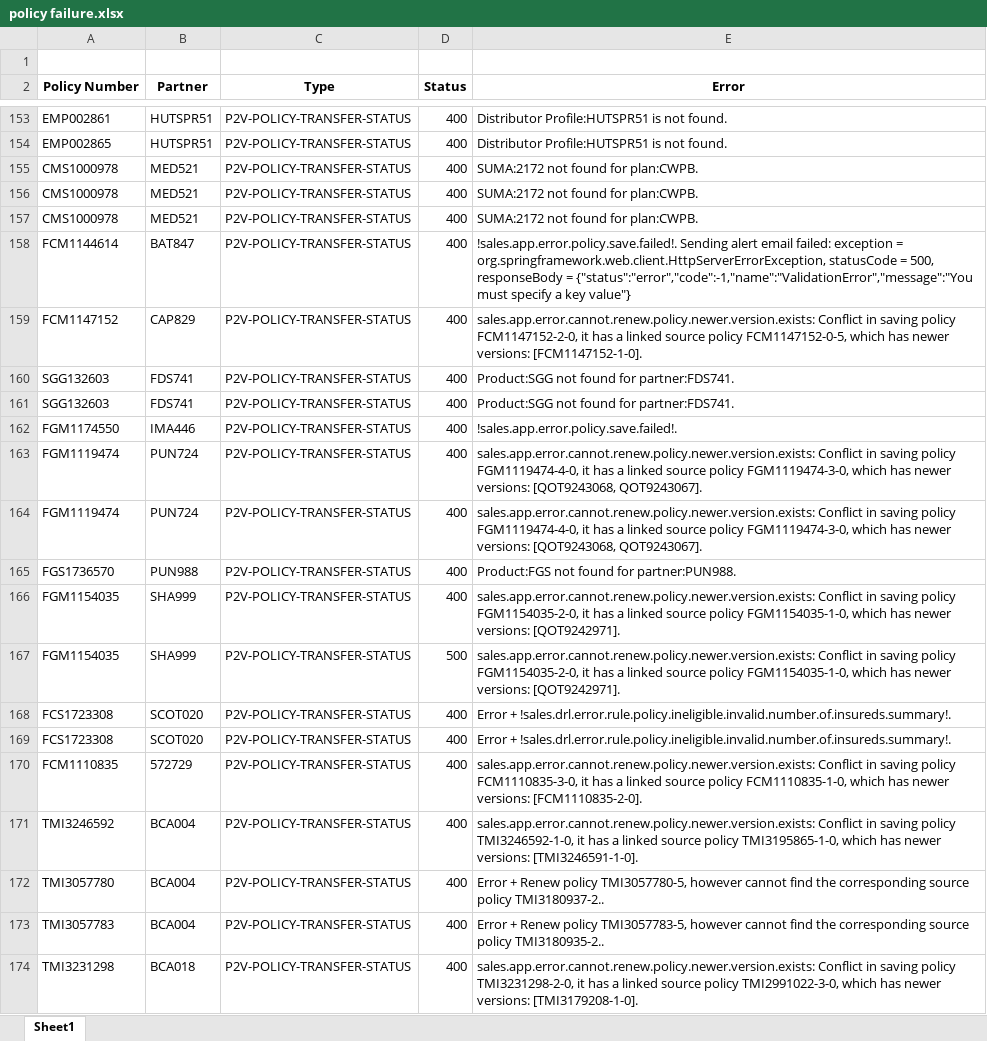
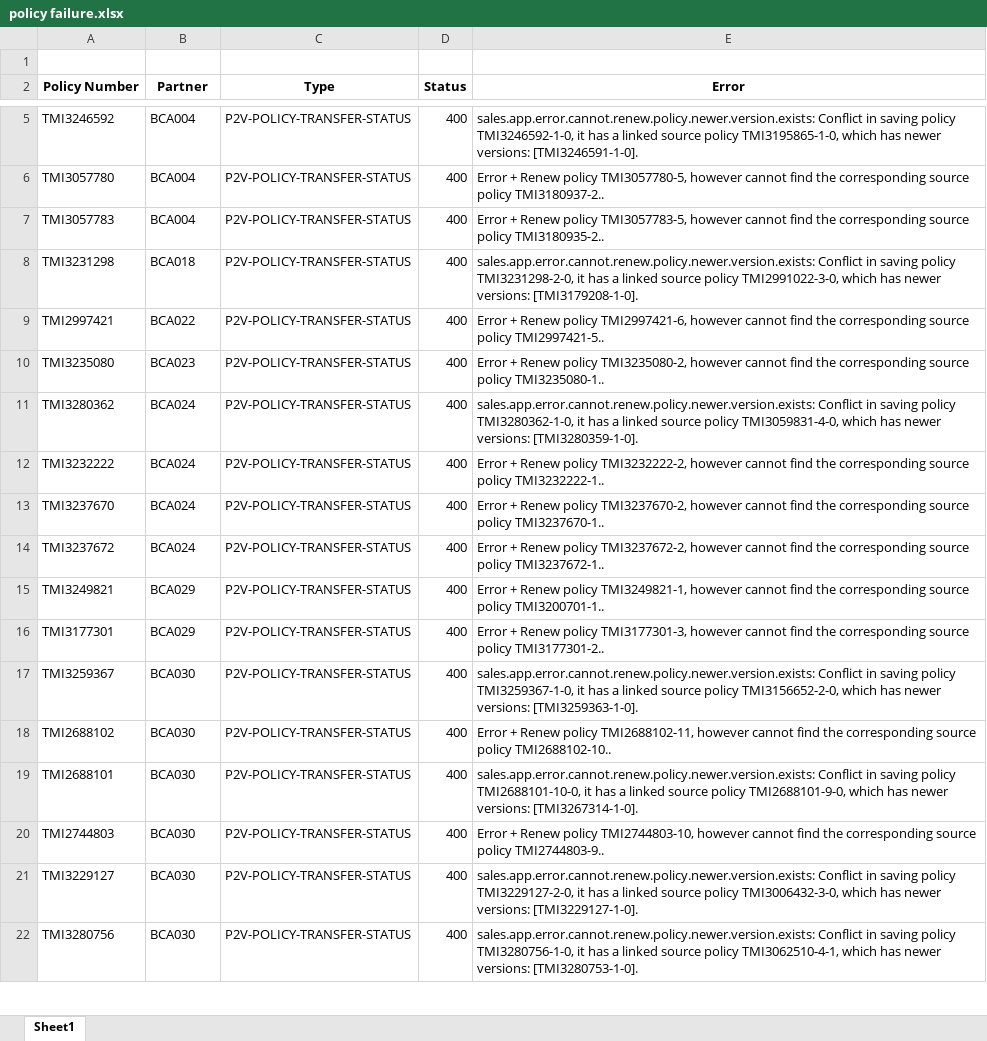
Before and after one commit to Chao00/Report, an Excel workbook: policy failure.xlsx, sheet Sheet1, drawn as a sheet; only a part is shown, gaps mark what is left out; the shorter side is filled out with more unchanged rows; values as stored, in another font and other column widths than the file's, no borders; removed rows and columns are numbered as before the commit, all else as after; the diff covers the shown part only; the diff names each change by its address in the sheet, - before the commit and + after, or states it on an @@ line.

Commit message:
make the data range dynamic

```diff
--- a/policy failure.xlsx (sheet Sheet1)
+++ b/policy failure.xlsx (sheet Sheet1)
-row 153: EMP002861 | HUTSPR51 | P2V-POLICY-TRANSFER-STATUS | 400 | Distributor Profile:HUTSPR51 is not found.
-row 154: EMP002865 | HUTSPR51 | P2V-POLICY-TRANSFER-STATUS | 400 | Distributor Profile:HUTSPR51 is not found.
-row 155: CMS1000978 | MED521 | P2V-POLICY-TRANSFER-STATUS | 400 | SUMA:2172 not found for plan:CWPB.
-row 156: CMS1000978 | MED521 | P2V-POLICY-TRANSFER-STATUS | 400 | SUMA:2172 not found for plan:CWPB.
-row 157: CMS1000978 | MED521 | P2V-POLICY-TRANSFER-STATUS | 400 | SUMA:2172 not found for plan:CWPB.
-row 158: FCM1144614 | BAT847 | P2V-POLICY-TRANSFER-STATUS | 400 | !sales.app.error.policy.save.failed!. Sending alert email failed: exception = org.springframework.web.client.HttpServerErrorException, statusCode = 500, responseBody = {"status":"error","code":-1,"name":"ValidationError","message":"You must specify a key value"}
-row 159: FCM1147152 | CAP829 | P2V-POLICY-TRANSFER-STATUS | 400 | sales.app.error.cannot.renew.policy.newer.version.exists: Conflict in saving policy FCM1147152-2-0, it has a linked source policy FCM1147152-0-5, which has newer versions: [FCM1147152-1-0].
-row 160: SGG132603 | FDS741 | P2V-POLICY-TRANSFER-STATUS | 400 | Product:SGG not found for partner:FDS741.
-row 161: SGG132603 | FDS741 | P2V-POLICY-TRANSFER-STATUS | 400 | Product:SGG not found for partner:FDS741.
-row 162: FGM1174550 | IMA446 | P2V-POLICY-TRANSFER-STATUS | 400 | !sales.app.error.policy.save.failed!.
-row 163: FGM1119474 | PUN724 | P2V-POLICY-TRANSFER-STATUS | 400 | sales.app.error.cannot.renew.policy.newer.version.exists: Conflict in saving policy FGM1119474-4-0, it has a linked source policy FGM1119474-3-0, which has newer versions: [QOT9243068, QOT9243067].
-row 164: FGM1119474 | PUN724 | P2V-POLICY-TRANSFER-STATUS | 400 | sales.app.error.cannot.renew.policy.newer.version.exists: Conflict in saving policy FGM1119474-4-0, it has a linked source policy FGM1119474-3-0, which has newer versions: [QOT9243068, QOT9243067].
-row 165: FGS1736570 | PUN988 | P2V-POLICY-TRANSFER-STATUS | 400 | Product:FGS not found for partner:PUN988.
-row 166: FGM1154035 | SHA999 | P2V-POLICY-TRANSFER-STATUS | 400 | sales.app.error.cannot.renew.policy.newer.version.exists: Conflict in saving policy FGM1154035-2-0, it has a linked source policy FGM1154035-1-0, which has newer versions: [QOT9242971].
-row 167: FGM1154035 | SHA999 | P2V-POLICY-TRANSFER-STATUS | 500 | sales.app.error.cannot.renew.policy.newer.version.exists: Conflict in saving policy FGM1154035-2-0, it has a linked source policy FGM1154035-1-0, which has newer versions: [QOT9242971].
-row 168: FCS1723308 | SCOT020 | P2V-POLICY-TRANSFER-STATUS | 400 | Error + !sales.drl.error.rule.policy.ineligible.invalid.number.of.insureds.summary!.
-row 169: FCS1723308 | SCOT020 | P2V-POLICY-TRANSFER-STATUS | 400 | Error + !sales.drl.error.rule.policy.ineligible.invalid.number.of.insureds.summary!.
-row 170: FCM1110835 | 572729 | P2V-POLICY-TRANSFER-STATUS | 400 | sales.app.error.cannot.renew.policy.newer.version.exists: Conflict in saving policy FCM1110835-3-0, it has a linked source policy FCM1110835-1-0, which has newer versions: [FCM1110835-2-0].
```
Also changed, not shown: 33 added rows, 144 removed rows, 4 moved rows and 3 edited cells elsewhere in this sheet, 1 other file.
